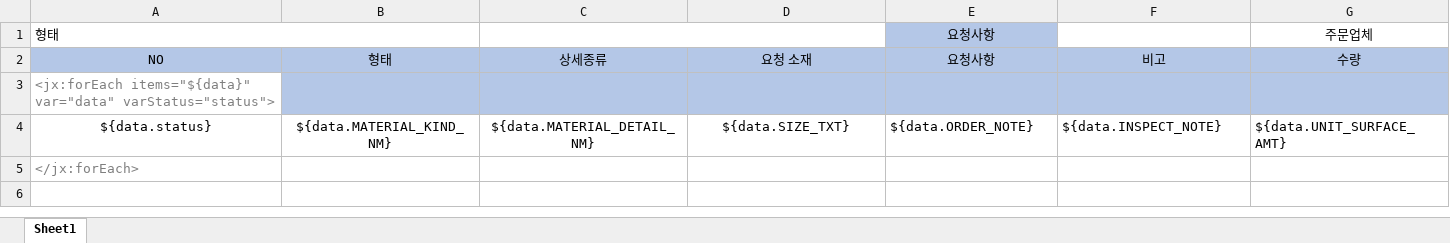
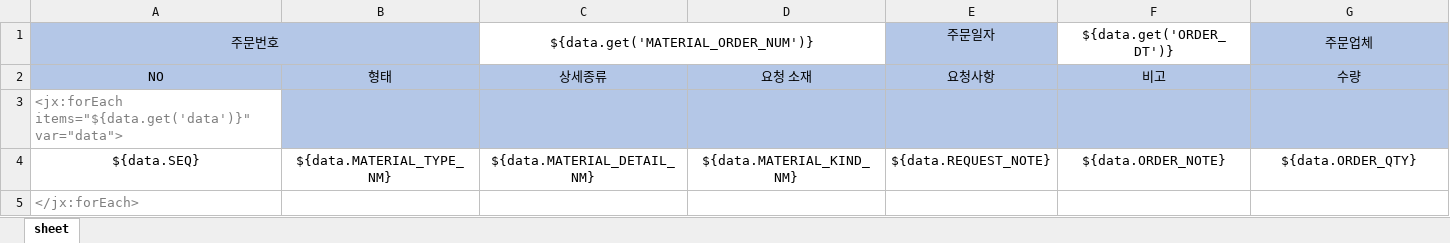
Before and after one commit to kjw46354649/sanner, an Excel workbook: src/main/resources/excelTemplate/item_order_sheet_template.xlsx, sheet sheet, drawn as a sheet; only a part is shown; values as stored, in another font and other column widths than the file's, no borders; removed rows and columns are numbered as before the commit, all else as after; rows hold the shown columns only; the diff names each change by its address in the sheet, - before the commit and + after, or states it on an @@ line.

```diff
--- a/src/main/resources/excelTemplate/item_order_sheet_template.xlsx (sheet sheet)
+++ b/src/main/resources/excelTemplate/item_order_sheet_template.xlsx (sheet sheet)
-sheet tab: Sheet1
+sheet tab: sheet
-row 1: 형태 |  |  |  | 요청사항 |  | 주문업체
+row 1: 주문번호 |  | ${data.get('MATERIAL_ORDER_NUM')} |  | 주문일자 | ${data.get('ORDER_DT')} | 주문업체
-A3: <jx:forEach items="${data}" var="data" varStatus="status">
+A3: <jx:forEach items="${data.get('data')}" var="data">
-row 4: ${data.status} | ${data.MATERIAL_KIND_NM} | ${data.MATERIAL_DETAIL_NM} | ${data.SIZE_TXT} | ${data.ORDER_NOTE} | ${data.INSPECT_NOTE} | ${data.UNIT_SURFACE_AMT}
+row 4: ${data.SEQ} | ${data.MATERIAL_TYPE_NM} | ${data.MATERIAL_DETAIL_NM} | ${data.MATERIAL_KIND_NM} | ${data.REQUEST_NOTE} | ${data.ORDER_NOTE} | ${data.ORDER_QTY}
```
Also changed, not shown: src/main/resources/excelTemplate/estimate_template.xlsx, 10 other files.
